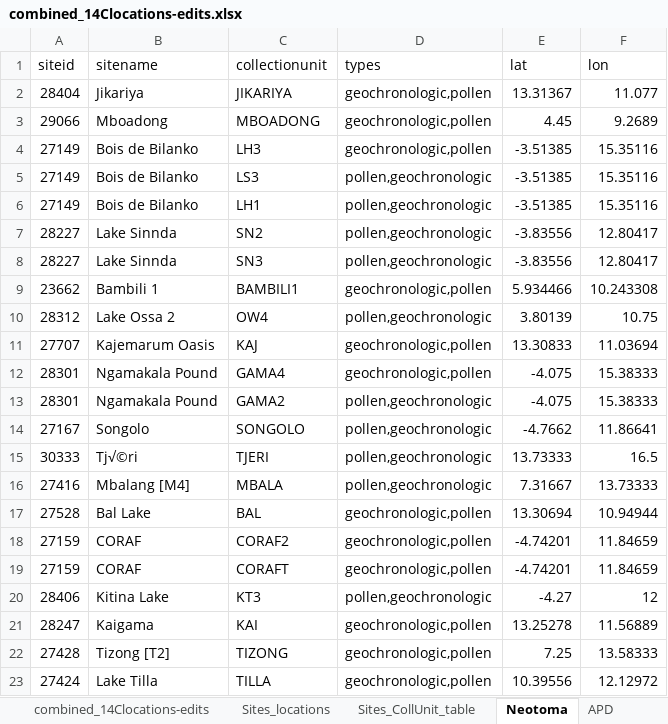
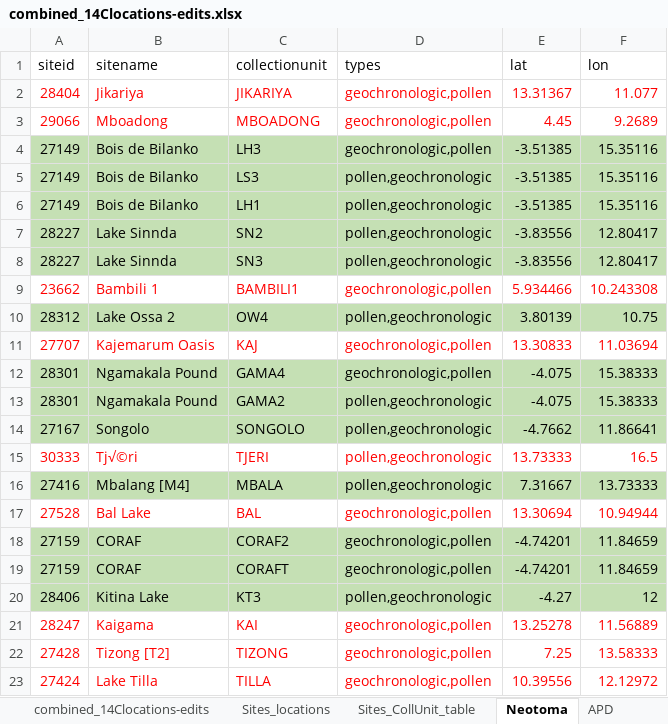
Before and after one commit to ckiahtipes/mapping_bantu, an Excel workbook: data/combined_14Clocations-edits.xlsx, sheet Neotoma, drawn as a sheet; values as stored, in another font and other column widths than the file's, no borders; the diff names each change by its address in the sheet, - before the commit and + after, or states it on an @@ line.

```diff
--- a/data/combined_14Clocations-edits.xlsx (sheet Neotoma)
+++ b/data/combined_14Clocations-edits.xlsx (sheet Neotoma)
-A2:F3 text colour: black
+A2:F3 text colour: #FF0000
-A4:F8 fill: none
+A4:F8 fill: #C5E0B4
-A9:F9 text colour: black
+A9:F9 text colour: #FF0000
-A10:F10 fill: none
+A10:F10 fill: #C5E0B4
-A11:F11 text colour: black
+A11:F11 text colour: #FF0000
-A12:F14 fill: none
+A12:F14 fill: #C5E0B4
-A15:F15 text colour: black
+A15:F15 text colour: #FF0000
-A16:F16 fill: none
+A16:F16 fill: #C5E0B4
-A17:F17 text colour: black
+A17:F17 text colour: #FF0000
-A18:F20 fill: none
+A18:F20 fill: #C5E0B4
-A21:F23 text colour: black
+A21:F23 text colour: #FF0000
```
Also changed, not shown: sheet Sites_CollUnit_table, sheet cross-check, other sheet tabs, 48 other files.
